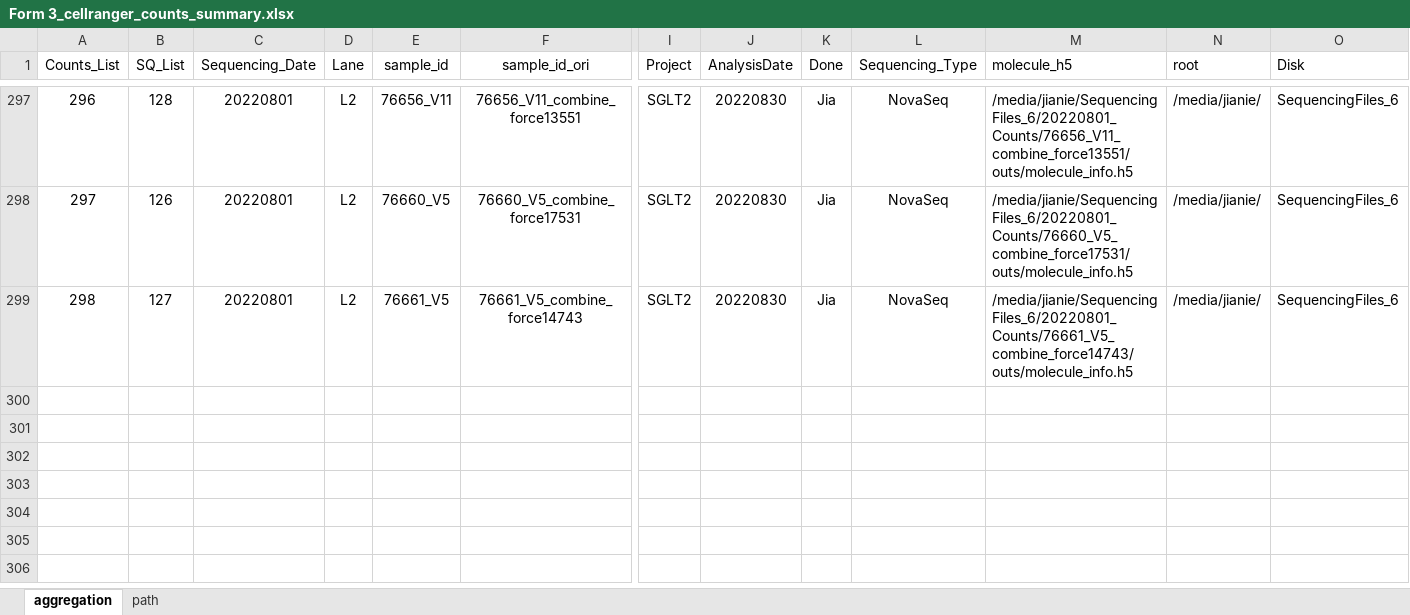
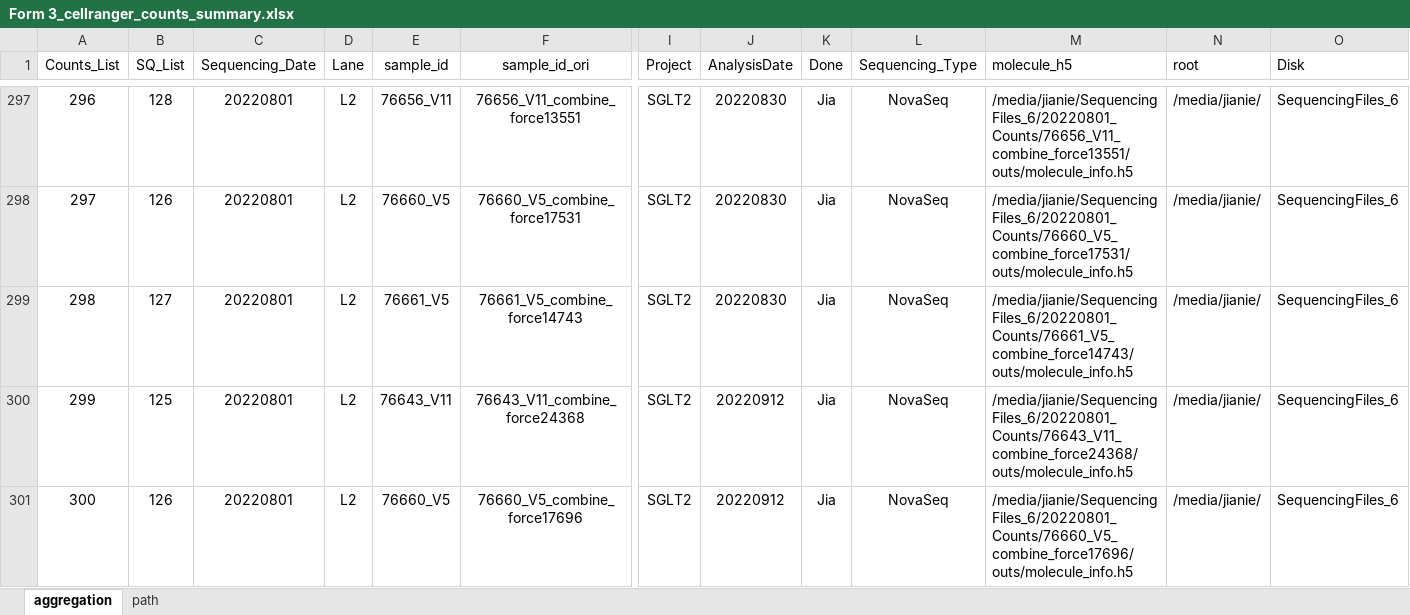
Before and after one commit to dnarna909/UTHSC_cellranger_codes_files, an Excel workbook: ExperimentSummaryFiles/Form 3_cellranger_counts_summary.xlsx, sheet aggregation, drawn as a sheet; only a part is shown, gaps mark what is left out; values as stored, in another font and other column widths than the file's, no borders; charts and pictures not drawn; rows hold the shown columns only; the diff names each change by its address in the sheet, - before the commit and + after, or states it on an @@ line.

```diff
--- a/ExperimentSummaryFiles/Form 3_cellranger_counts_summary.xlsx (sheet aggregation)
+++ b/ExperimentSummaryFiles/Form 3_cellranger_counts_summary.xlsx (sheet aggregation)
+row 300: 299 | 125 | 20220801 | L2 | 76643_V11 | 76643_V11_combine_force24368 | SGLT2 | 20220912 | Jia | NovaSeq | /media/jianie/SequencingFiles_6/20220801_Counts/76643_V11_combine_force24368/outs/molecule_info.h5 | /media/jianie/ | SequencingFiles_6
+row 301: 300 | 126 | 20220801 | L2 | 76660_V5 | 76660_V5_combine_force17696 | SGLT2 | 20220912 | Jia | NovaSeq | /media/jianie/SequencingFiles_6/20220801_Counts/76660_V5_combine_force17696/outs/molecule_info.h5 | /media/jianie/ | SequencingFiles_6
```
Also changed, not shown: AggrFiles/SGLT2.xlsx, 1 other file.
